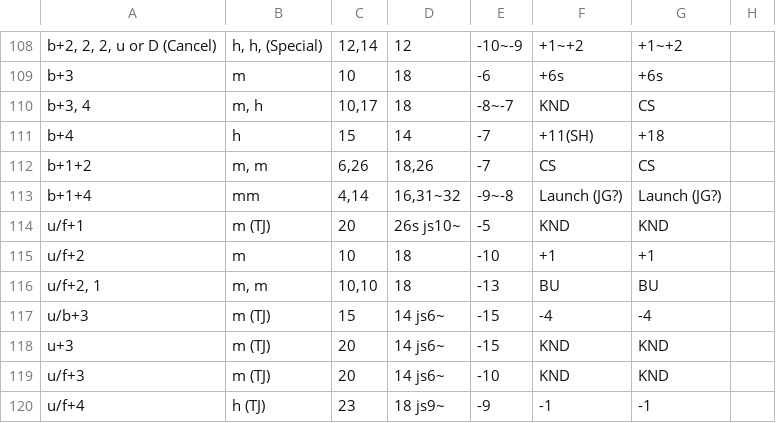
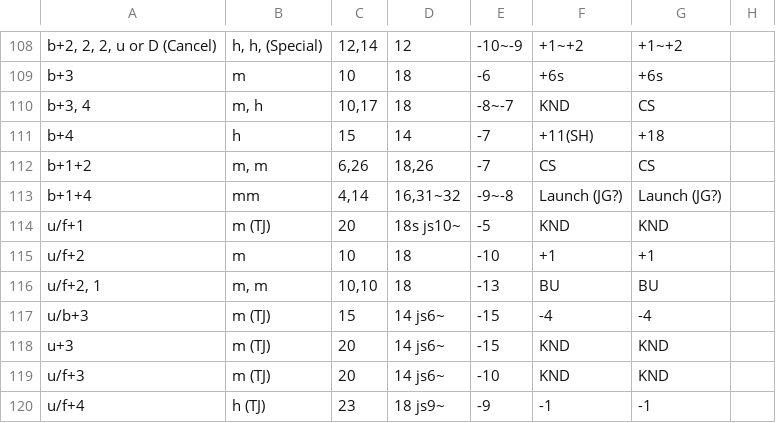
Before and after one commit to pbruvoll/rbnTekkenFrameData, a CSV file: frameData/T7/csv/Nina/Nina-special.csv, drawn as a sheet; only a part is shown, gaps mark what is left out.

Commit message:
NIna season 4 part 2

```diff
--- a/frameData/T7/csv/Nina/Nina-special.csv
+++ b/frameData/T7/csv/Nina/Nina-special.csv
@@ -113,3 +113,3 @@ b+1+2;m, m;6,26;18,26;-7;CS;CS;
 b+1+4;mm;4,14;16,31~32;-9~-8;Launch (JG?);Launch (JG?);
-u/f+1;m (TJ);20;26s js10~;-5;KND;KND;
+u/f+1;m (TJ);20;18s js10~;-5;KND;KND;
 u/f+2;m;10;18;-10;+1;+1;
```
